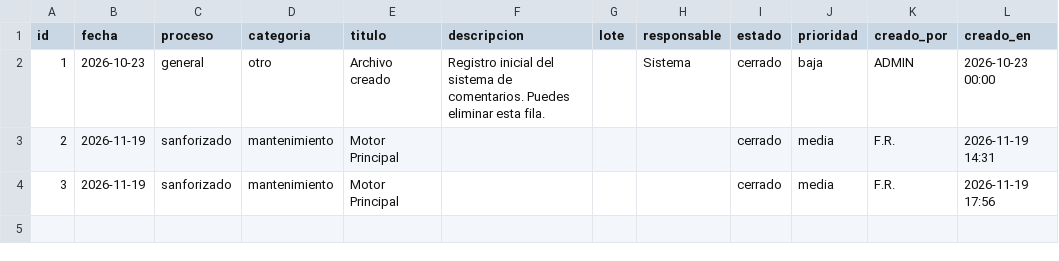
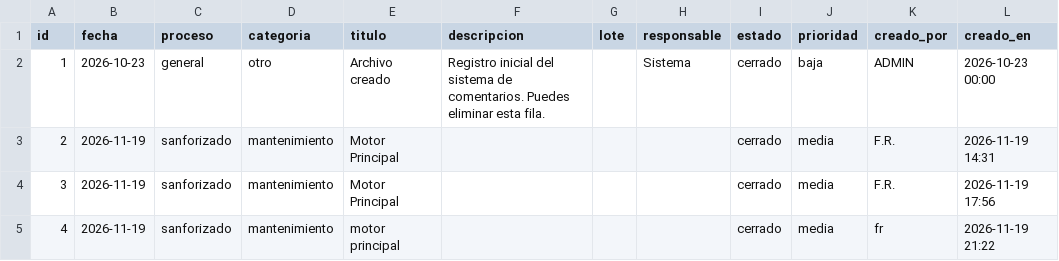
Before and after one commit to fherross3-ops/APP_PAcabado, a CSV file: data/comentarios.csv, drawn as a sheet; the diff names each change by its address in the sheet, - before the commit and + after, or states it on an @@ line.

Commit message:
Agregar comentario #4: motor principal

```diff
--- a/data/comentarios.csv
+++ b/data/comentarios.csv
+row 5: 4 | 2026-11-19 | sanforizado | mantenimiento | motor principal |  |  |  | cerrado | media | fr | 2026-11-19 21:22
```
